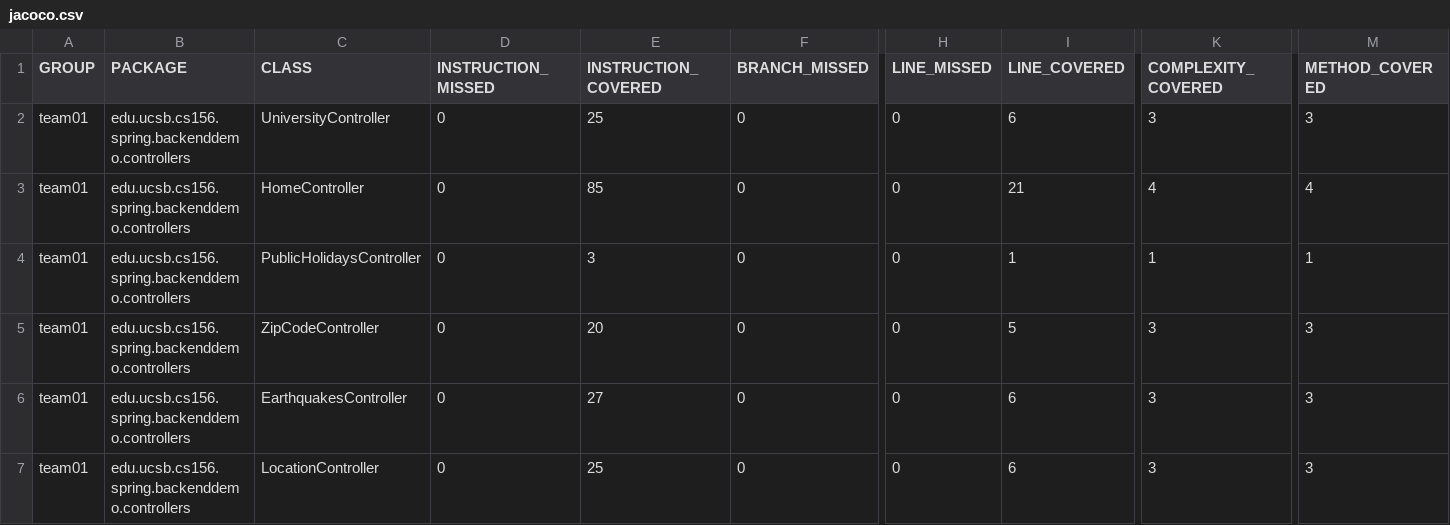
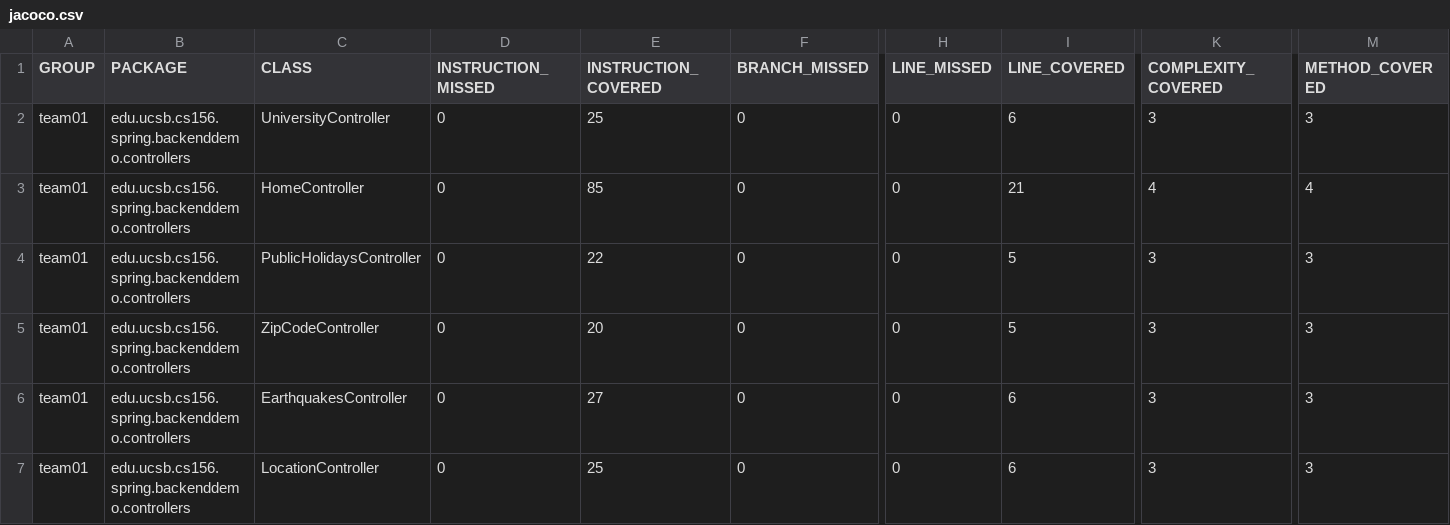
Before and after one commit to ucsb-cs156-w24/team01-w24-7pm-4, a CSV file: jacoco/jacoco.csv, drawn as a sheet; only a part is shown, gaps mark what is left out; the diff names each change by its address in the sheet, - before the commit and + after, or states it on an @@ line.

```diff
--- a/jacoco/jacoco.csv
+++ b/jacoco/jacoco.csv
-E4 (INSTRUCTION_COVERED): 3
+E4 (INSTRUCTION_COVERED): 22
-I4 (LINE_COVERED): 1
+I4 (LINE_COVERED): 5
-K4 (COMPLEXITY_COVERED): 1
+K4 (COMPLEXITY_COVERED): 3
-M4 (METHOD_COVERED): 1
+M4 (METHOD_COVERED): 3
```
Also changed, not shown: 7 other files.
